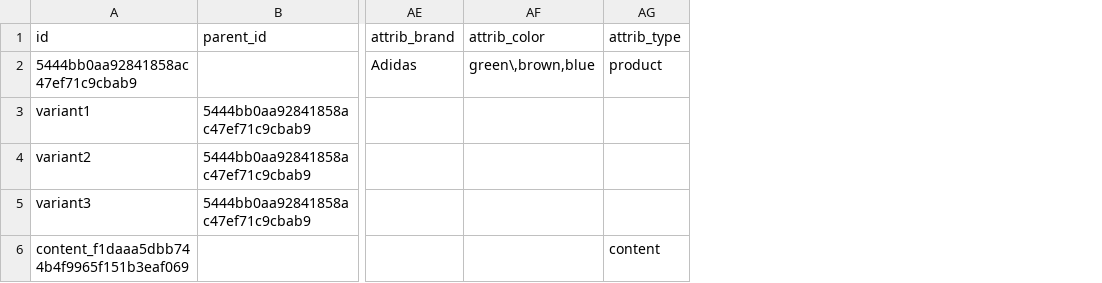
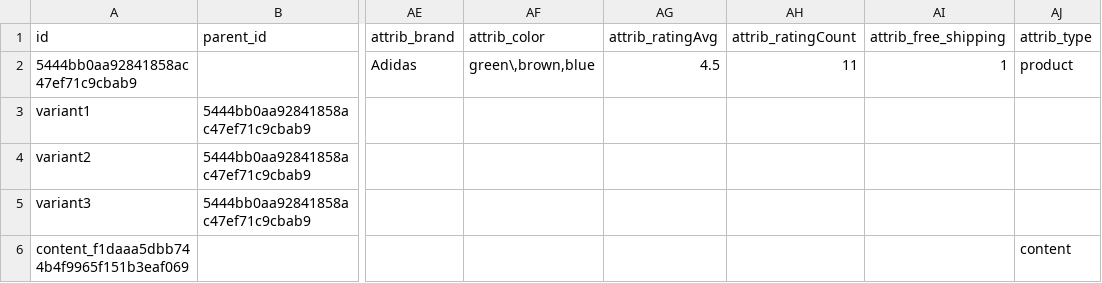
Before and after one commit to findologic/libflexport, a CSV file: resources/baseline_examples/example-variants.csv, drawn as a sheet; only a part is shown, gaps mark what is left out; the diff names each change by its address in the sheet, - before the commit and + after, or states it on an @@ line.

Commit message:
Allow attributes with non-string values

```diff
--- a/resources/baseline_examples/example-variants.csv
+++ b/resources/baseline_examples/example-variants.csv
+column AG (attrib_ratingAvg), row 2: 4.5
+column AH (attrib_ratingCount), row 2: 11
+column AI (attrib_free_shipping), row 2: 1
```
Also changed, not shown: resources/baseline_examples/example.csv, 6 other files.
